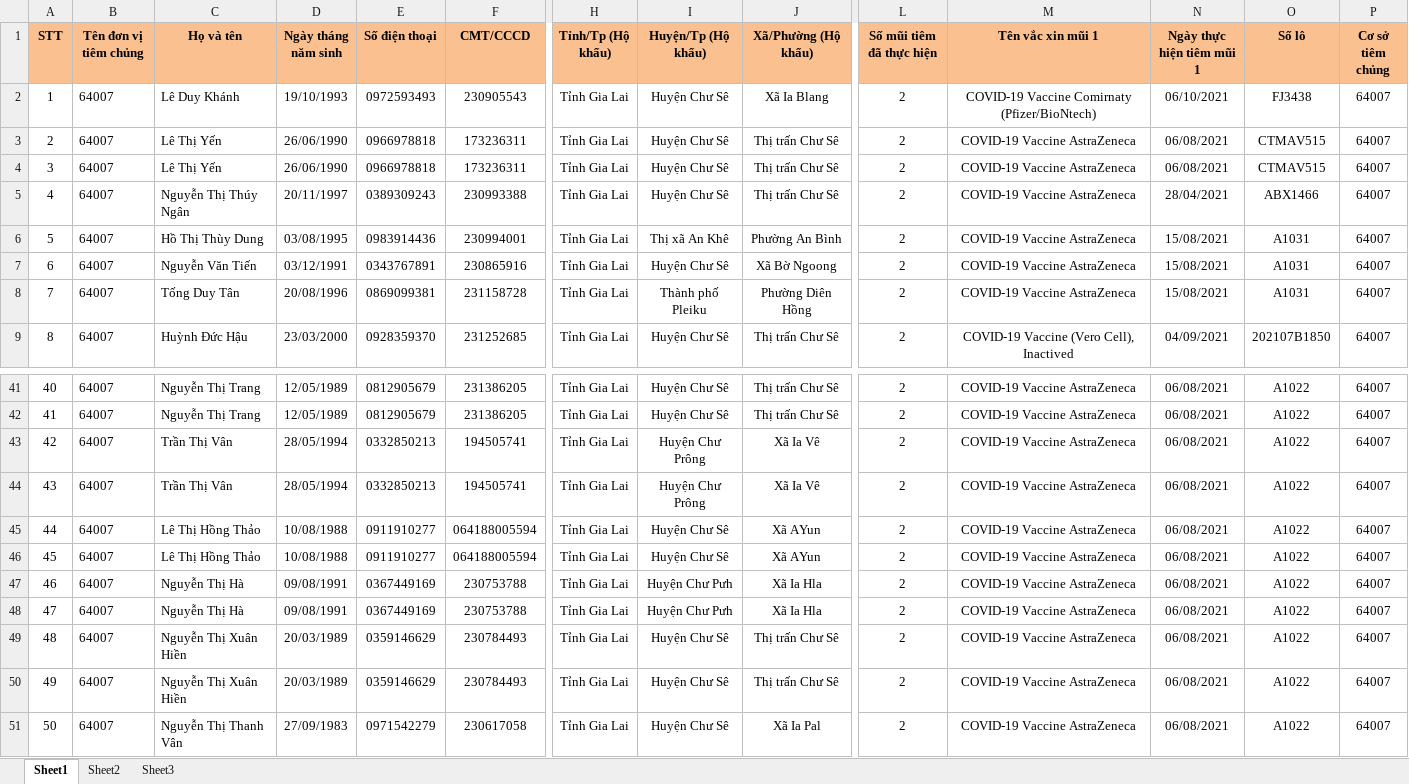
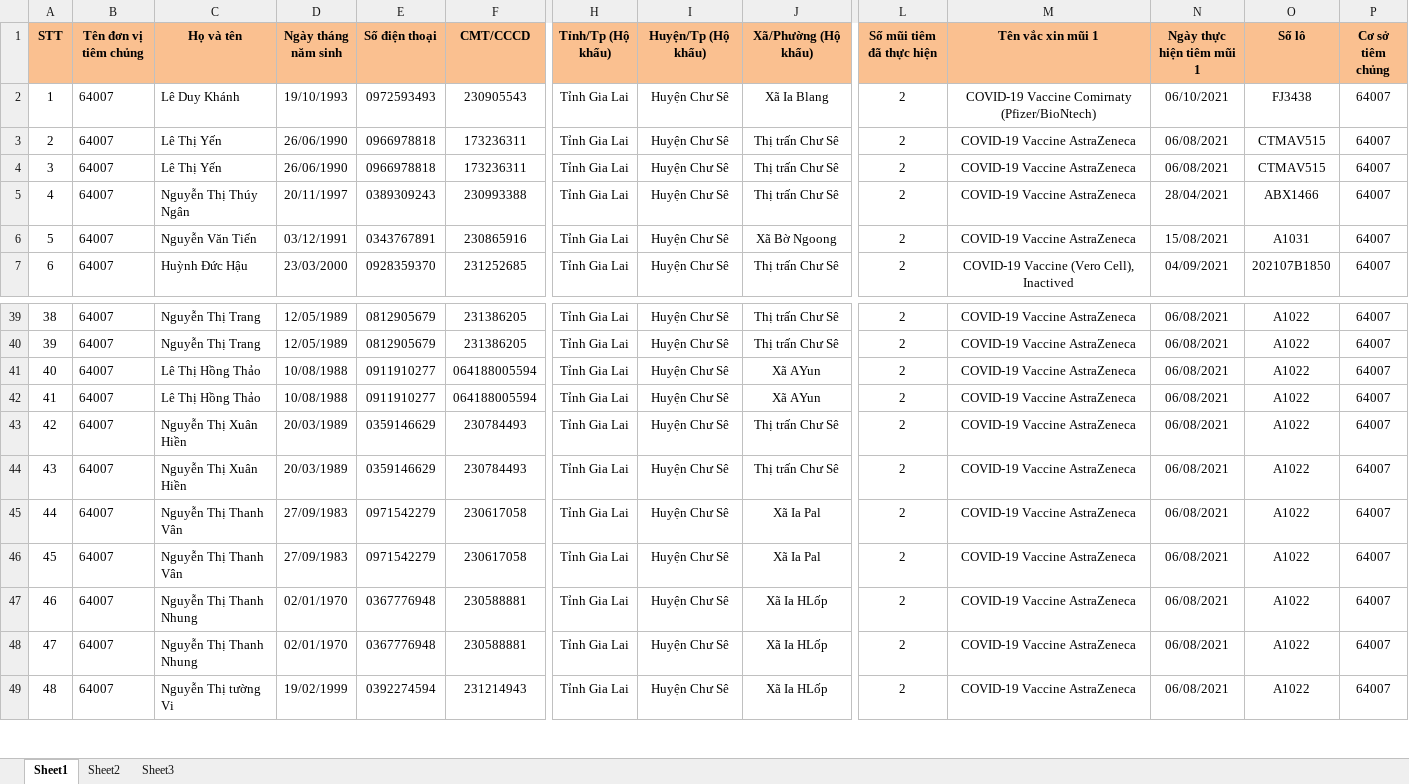
Before and after one commit to ReDoProgrammer/tiem_phong_covid, an Excel workbook: Resource/import.xlsx, sheet Sheet1, drawn as a sheet; only a part is shown, gaps mark what is left out; the shorter side is filled out with more unchanged rows; values as stored, in another font and other column widths than the file's, no borders; removed rows and columns are numbered as before the commit, all else as after; rows hold the shown columns only; the diff names each change by its address in the sheet, - before the commit and + after, or states it on an @@ line.

```diff
--- a/Resource/import.xlsx (sheet Sheet1)
+++ b/Resource/import.xlsx (sheet Sheet1)
-row 6: 5 | 64007 | Hồ Thị Thùy Dung | 03/08/1995 | 0983914436 | 230994001 | Tỉnh Gia Lai | Thị xã An Khê | Phường An Bình | 2 | COVID-19 Vaccine AstraZeneca | 15/08/2021 | A1031 | 64007
@@ column A (STT) renumbered from row 6 down @@
-row 8: 7 | 64007 | Tống Duy Tân | 20/08/1996 | 0869099381 | 231158728 | Tỉnh Gia Lai | Thành phố Pleiku | Phường Diên Hồng | 2 | COVID-19 Vaccine AstraZeneca | 15/08/2021 | A1031 | 64007
-row 43: 42 | 64007 | Trần Thị Vân | 28/05/1994 | 0332850213 | 194505741 | Tỉnh Gia Lai | Huyện Chư Prông | Xã Ia Vê | 2 | COVID-19 Vaccine AstraZeneca | 06/08/2021 | A1022 | 64007
-row 44: 43 | 64007 | Trần Thị Vân | 28/05/1994 | 0332850213 | 194505741 | Tỉnh Gia Lai | Huyện Chư Prông | Xã Ia Vê | 2 | COVID-19 Vaccine AstraZeneca | 06/08/2021 | A1022 | 64007
-row 47: 46 | 64007 | Nguyễn Thị Hà | 09/08/1991 | 0367449169 | 230753788 | Tỉnh Gia Lai | Huyện Chư Pưh | Xã Ia Hla | 2 | COVID-19 Vaccine AstraZeneca | 06/08/2021 | A1022 | 64007
-row 48: 47 | 64007 | Nguyễn Thị Hà | 09/08/1991 | 0367449169 | 230753788 | Tỉnh Gia Lai | Huyện Chư Pưh | Xã Ia Hla | 2 | COVID-19 Vaccine AstraZeneca | 06/08/2021 | A1022 | 64007
```
Also changed, not shown: 6 other files.
